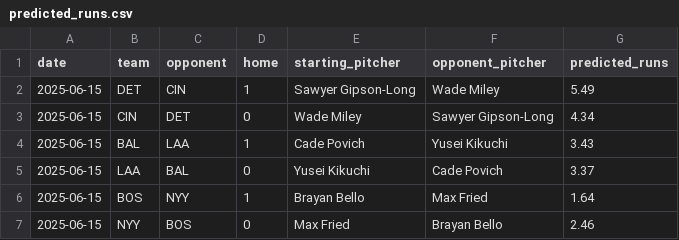
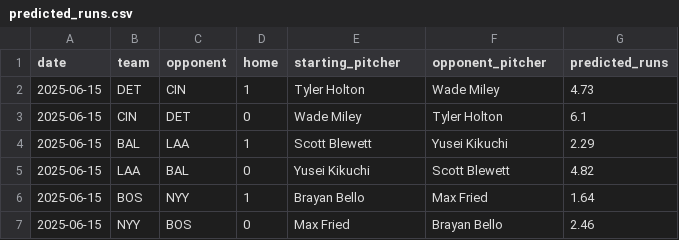
Before and after one commit to radgator13/perfect-model, a CSV file: data/predicted_runs.csv, drawn as a sheet; only a part is shown.

```diff
--- a/data/predicted_runs.csv
+++ b/data/predicted_runs.csv
@@ -1,6 +1,6 @@
 date,team,opponent,home,starting_pitcher,opponent_pitcher,predicted_runs
-2025-06-15,DET,CIN,1,Sawyer Gipson-Long,Wade Miley,5.49
-2025-06-15,CIN,DET,0,Wade Miley,Sawyer Gipson-Long,4.34
-2025-06-15,BAL,LAA,1,Cade Povich,Yusei Kikuchi,3.43
-2025-06-15,LAA,BAL,0,Yusei Kikuchi,Cade Povich,3.37
+2025-06-15,DET,CIN,1,Tyler Holton,Wade Miley,4.73
+2025-06-15,CIN,DET,0,Wade Miley,Tyler Holton,6.1
+2025-06-15,BAL,LAA,1,Scott Blewett,Yusei Kikuchi,2.29
+2025-06-15,LAA,BAL,0,Yusei Kikuchi,Scott Blewett,4.82
 2025-06-15,BOS,NYY,1,Brayan Bello,Max Fried,1.64
```
Also changed, not shown: outputs/pitcher_k_predictions.csv, outputs/team_predictions.csv, 2 other files.
